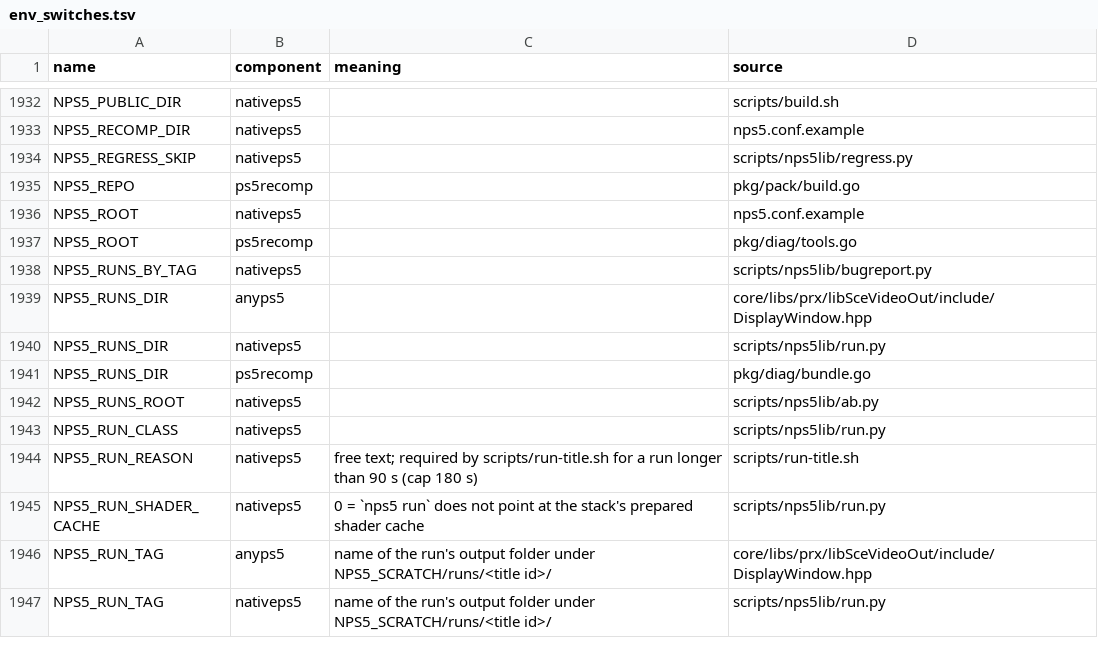
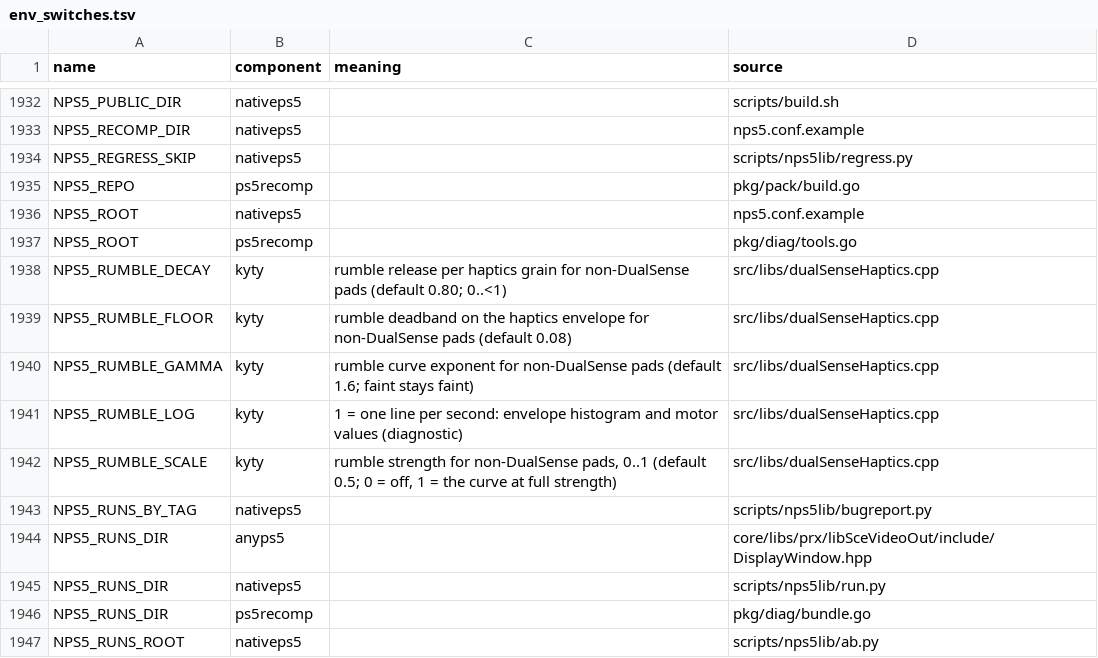
Before and after one commit to computerguy526/nativeps5, a TSV file: docs/env_switches.tsv, drawn as a sheet; only a part is shown, gaps mark what is left out; the shorter side is filled out with more unchanged rows; the diff names each change by its address in the sheet, - before the commit and + after, or states it on an @@ line.

```diff
--- a/docs/env_switches.tsv
+++ b/docs/env_switches.tsv
+row 1938: NPS5_RUMBLE_DECAY | kyty | rumble release per haptics grain for non-DualSense pads (default 0.80; 0..<1) | src/libs/dualSenseHaptics.cpp
+row 1939: NPS5_RUMBLE_FLOOR | kyty | rumble deadband on the haptics envelope for non-DualSense pads (default 0.08) | src/libs/dualSenseHaptics.cpp
+row 1940: NPS5_RUMBLE_GAMMA | kyty | rumble curve exponent for non-DualSense pads (default 1.6; faint stays faint) | src/libs/dualSenseHaptics.cpp
+row 1941: NPS5_RUMBLE_LOG | kyty | 1 = one line per second: envelope histogram and motor values (diagnostic) | src/libs/dualSenseHaptics.cpp
+row 1942: NPS5_RUMBLE_SCALE | kyty | rumble strength for non-DualSense pads, 0..1 (default 0.5; 0 = off, 1 = the curve at full strength) | src/libs/dualSenseHaptics.cpp
```
Also changed, not shown: 2 other files.
